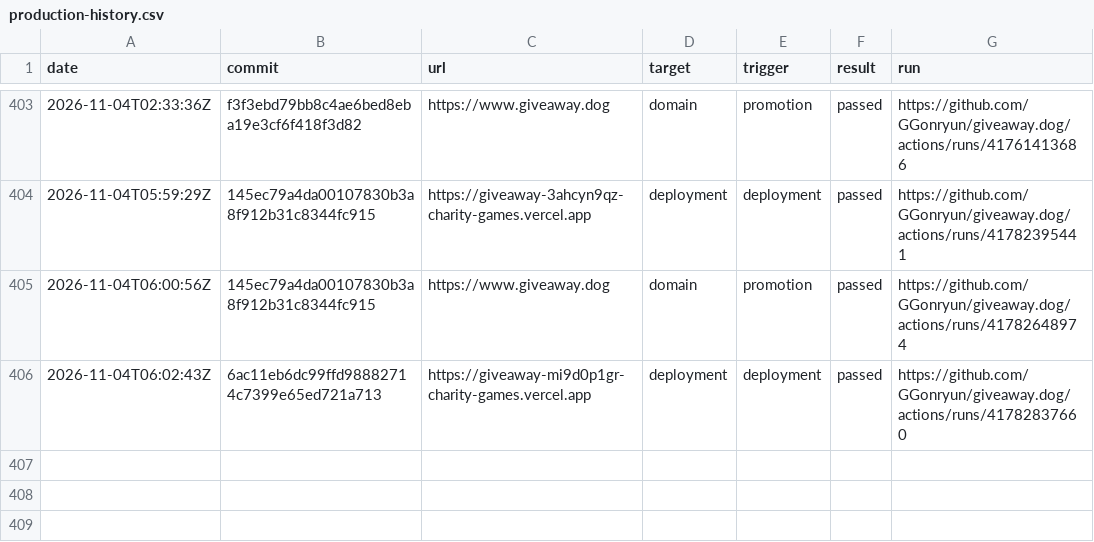
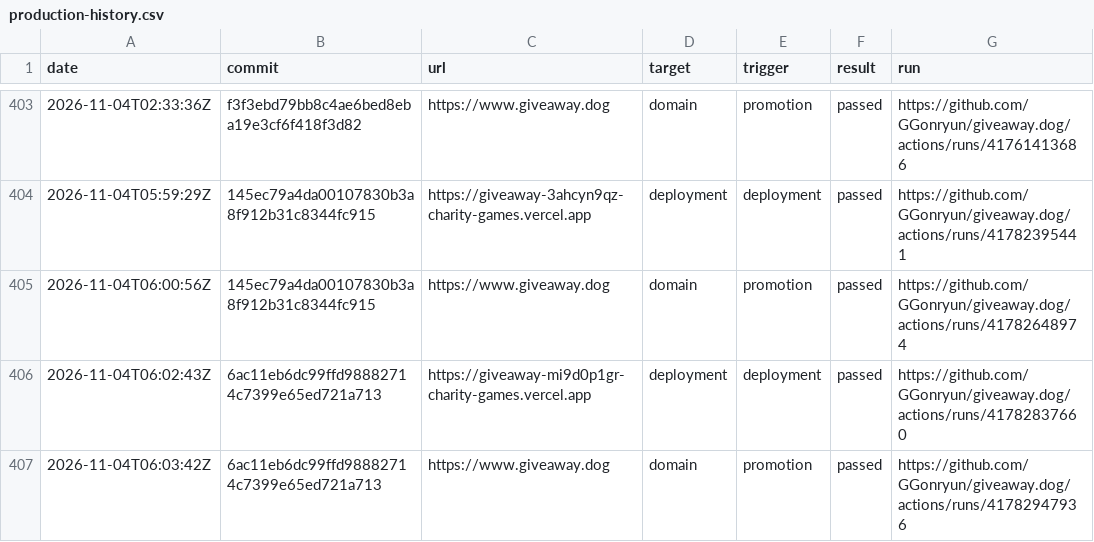
Before and after one commit to GGonryun/giveaway.dog, a CSV file: production-history.csv, drawn as a sheet; only a part is shown, gaps mark what is left out.

```diff
--- a/production-history.csv
+++ b/production-history.csv
@@ -406 +406,2 @@ date,commit,url,target,trigger,result,run
 2026-11-04T06:02:43Z,6ac11eb6dc99ffd98882714c7399e65ed721a713,https://giveaway-mi9d0p1gr-charity-games.vercel.app,deployment,deployment,passed,https://github.com/GGonryun/giveaway.dog/actions/runs/41782837660
+2026-11-04T06:03:42Z,6ac11eb6dc99ffd98882714c7399e65ed721a713,https://www.giveaway.dog,domain,promotion,passed,https://github.com/GGonryun/giveaway.dog/actions/runs/41782947936
```
